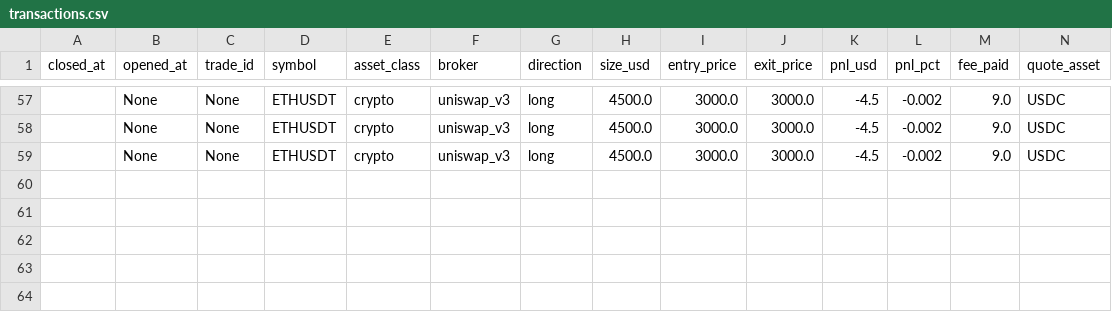
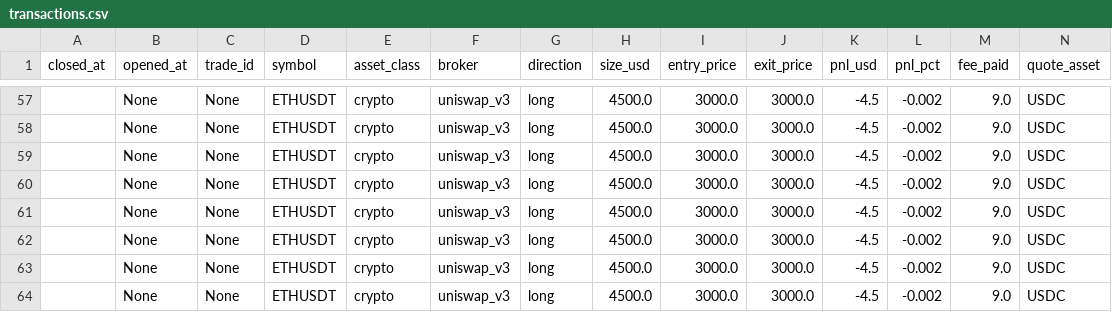
Before and after one commit to EivanKolchin/The-Wolf-of-Wallstreet, a CSV file: trading-agent/statements/transactions.csv, drawn as a sheet; only a part is shown, gaps mark what is left out; rows hold the shown columns only; the diff names each change by its address in the sheet, - before the commit and + after, or states it on an @@ line.

```diff
--- a/trading-agent/statements/transactions.csv
+++ b/trading-agent/statements/transactions.csv
+row 60:  | None | None | ETHUSDT | crypto | uniswap_v3 | long | 4500.0 | 3000.0 | 3000.0 | -4.5 | -0.002 | 9.0 | USDC
+row 61:  | None | None | ETHUSDT | crypto | uniswap_v3 | long | 4500.0 | 3000.0 | 3000.0 | -4.5 | -0.002 | 9.0 | USDC
+row 62:  | None | None | ETHUSDT | crypto | uniswap_v3 | long | 4500.0 | 3000.0 | 3000.0 | -4.5 | -0.002 | 9.0 | USDC
+row 63:  | None | None | ETHUSDT | crypto | uniswap_v3 | long | 4500.0 | 3000.0 | 3000.0 | -4.5 | -0.002 | 9.0 | USDC
+row 64:  | None | None | ETHUSDT | crypto | uniswap_v3 | long | 4500.0 | 3000.0 | 3000.0 | -4.5 | -0.002 | 9.0 | USDC
```
Also changed, not shown: 22 other files.
